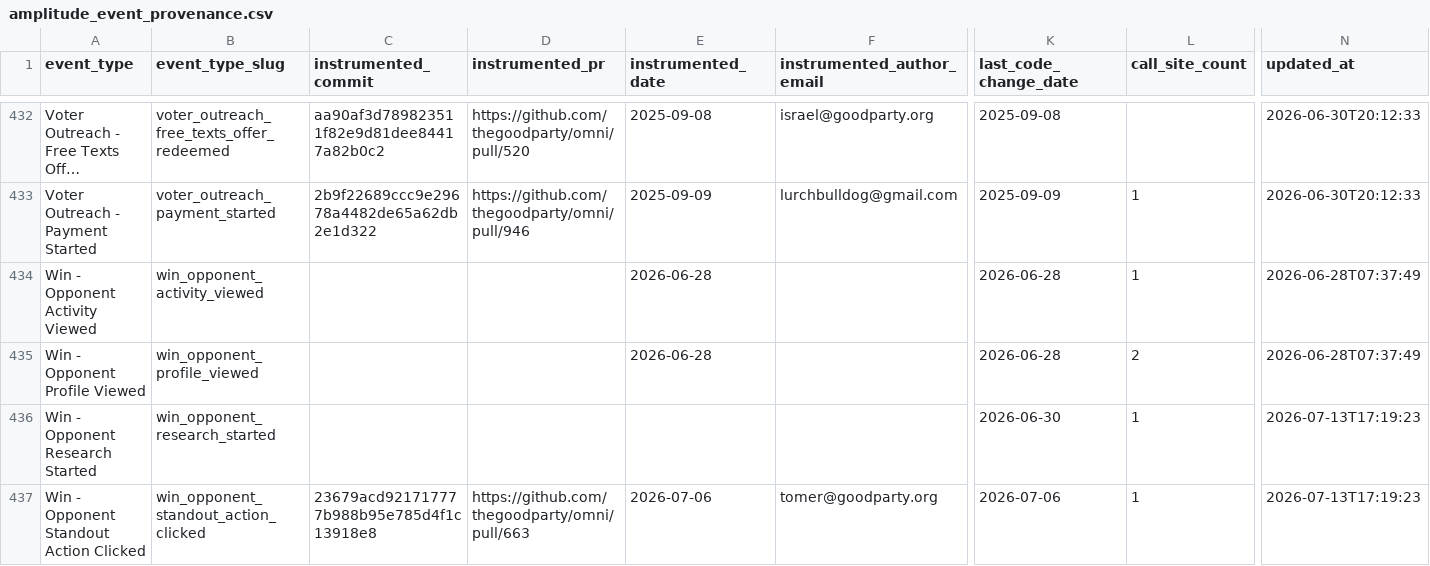
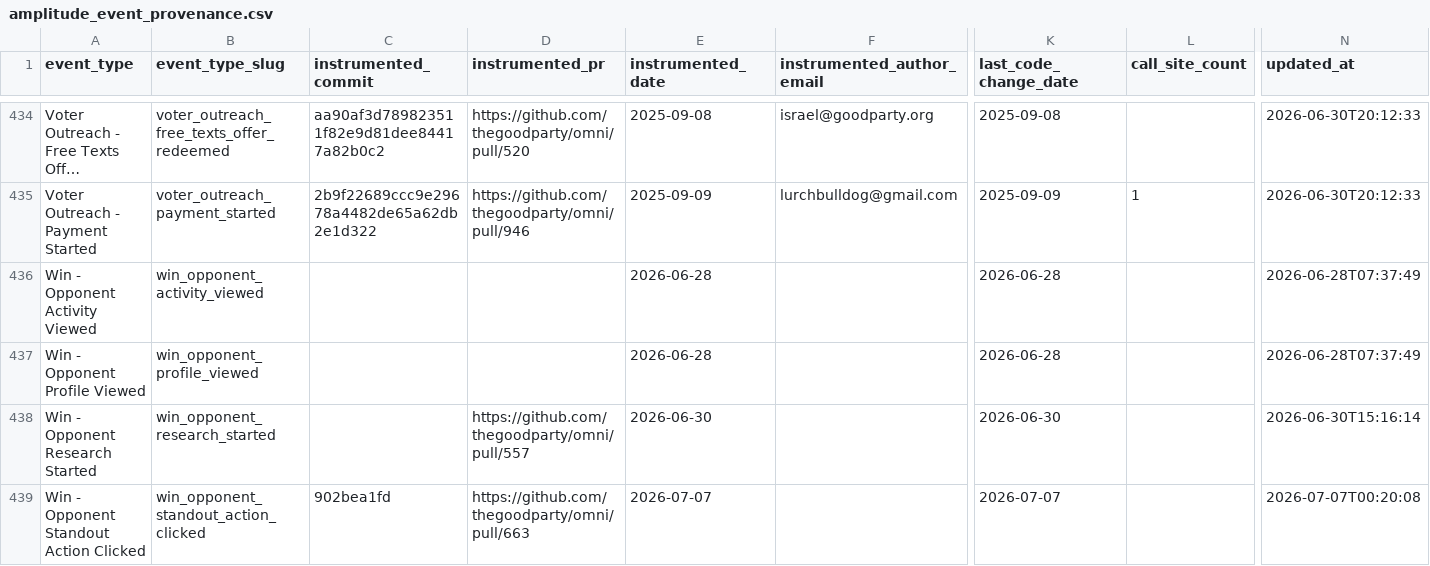
Before and after one commit to thegoodparty/omni, a CSV file: packages/runbooks/scripts/python/instrumentation_data/amplitude_event_provenance.csv, drawn as a sheet; only a part is shown, gaps mark what is left out; long unchanged cells end in …; addresses are those after the commit; the diff covers the shown part only; the diff names each change by its address in the sheet, - before the commit and + after, or states it on an @@ line.

```diff
--- a/packages/runbooks/scripts/python/instrumentation_data/amplitude_event_provenance.csv
+++ b/packages/runbooks/scripts/python/instrumentation_data/amplitude_event_provenance.csv
-L436 (call_site_count): 1
+L436 (call_site_count): (empty)
-L437 (call_site_count): 2
+L437 (call_site_count): (empty)
-D438 (instrumented_pr): (empty)
+D438 (instrumented_pr): https://github.com/thegoodparty/omni/pull/557
-E438 (instrumented_date): (empty)
+E438 (instrumented_date): 2026-06-30
-L438:L439 (call_site_count): 1
+L438:L439 (call_site_count): (empty)
-N438 (updated_at): 2026-07-13T17:19:23
+N438 (updated_at): 2026-06-30T15:16:14
-C439 (instrumented_commit): 23679acd921717777b988b95e785d4f1c13918e8
+C439 (instrumented_commit): 902bea1fd
-E439 (instrumented_date): 2026-07-06
+E439 (instrumented_date): 2026-07-07
-F439 (instrumented_author_email): tomer@goodparty.org
+F439 (instrumented_author_email): (empty)
-K439 (last_code_change_date): 2026-07-06
+K439 (last_code_change_date): 2026-07-07
-N439 (updated_at): 2026-07-13T17:19:23
+N439 (updated_at): 2026-07-07T00:20:08
```
Also changed, not shown: 2 added rows and 11 edited cells elsewhere in this file.
